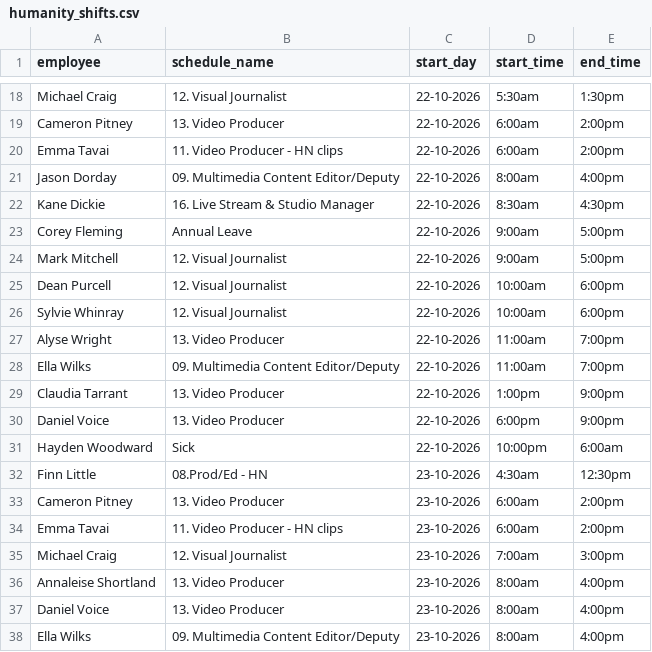
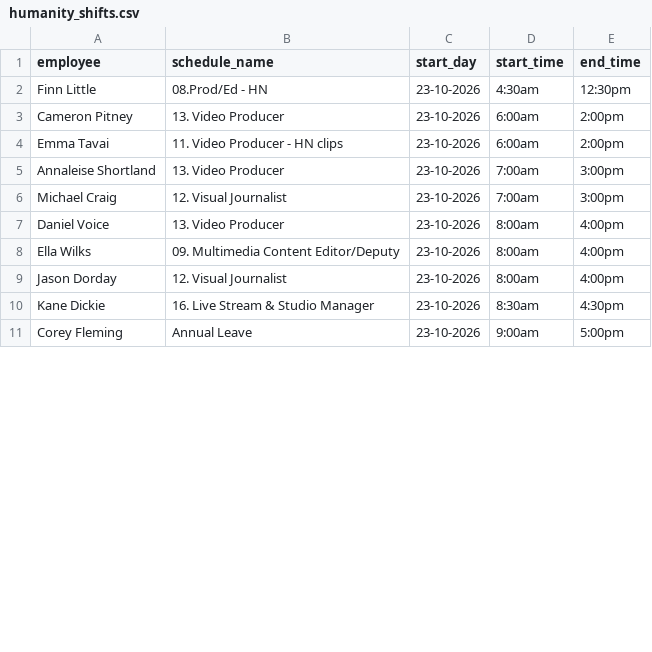
Before and after one commit to NZME/visuals-scheduler, a CSV file: humanity_shifts.csv, drawn as a sheet; only a part is shown, gaps mark what is left out; the shorter side is filled out with more unchanged rows; the diff covers the shown part only.

Commit message:
Update shifts 2026-10-23 19:33

```diff
--- a/humanity_shifts.csv
+++ b/humanity_shifts.csv
@@ -18,15 +2 @@
-"Michael Craig","12. Visual Journalist","22-10-2026","5:30am","1:30pm"
-"Cameron Pitney","13. Video Producer","22-10-2026","6:00am","2:00pm"
-"Emma Tavai","11. Video Producer - HN clips","22-10-2026","6:00am","2:00pm"
-"Jason Dorday","09. Multimedia Content Editor/Deputy","22-10-2026","8:00am","4:00pm"
-"Kane Dickie","16. Live Stream & Studio Manager","22-10-2026","8:30am","4:30pm"
-"Corey Fleming","Annual Leave","22-10-2026","9:00am","5:00pm"
-"Mark Mitchell","12. Visual Journalist","22-10-2026","9:00am","5:00pm"
-"Dean Purcell","12. Visual Journalist","22-10-2026","10:00am","6:00pm"
-"Sylvie Whinray","12. Visual Journalist","22-10-2026","10:00am","6:00pm"
-"Alyse Wright","13. Video Producer","22-10-2026","11:00am","7:00pm"
-"Ella Wilks","09. Multimedia Content Editor/Deputy","22-10-2026","11:00am","7:00pm"
-"Claudia Tarrant","13. Video Producer","22-10-2026","1:00pm","9:00pm"
-"Daniel Voice","13. Video Producer","22-10-2026","6:00pm","9:00pm"
-"Hayden Woodward","Sick","22-10-2026","10:00pm","6:00am"
 "Finn Little","08.Prod/Ed - HN","23-10-2026","4:30am","12:30pm"
@@ -34,4 +4,4 @@
 "Emma Tavai","11. Video Producer - HN clips","23-10-2026","6:00am","2:00pm"
+"Annaleise Shortland","13. Video Producer","23-10-2026","7:00am","3:00pm"
 "Michael Craig","12. Visual Journalist","23-10-2026","7:00am","3:00pm"
-"Annaleise Shortland","13. Video Producer","23-10-2026","8:00am","4:00pm"
 "Daniel Voice","13. Video Producer","23-10-2026","8:00am","4:00pm"
```
Also changed, not shown: 1 added row, 19 removed rows and 4 edited cells elsewhere in this file.
